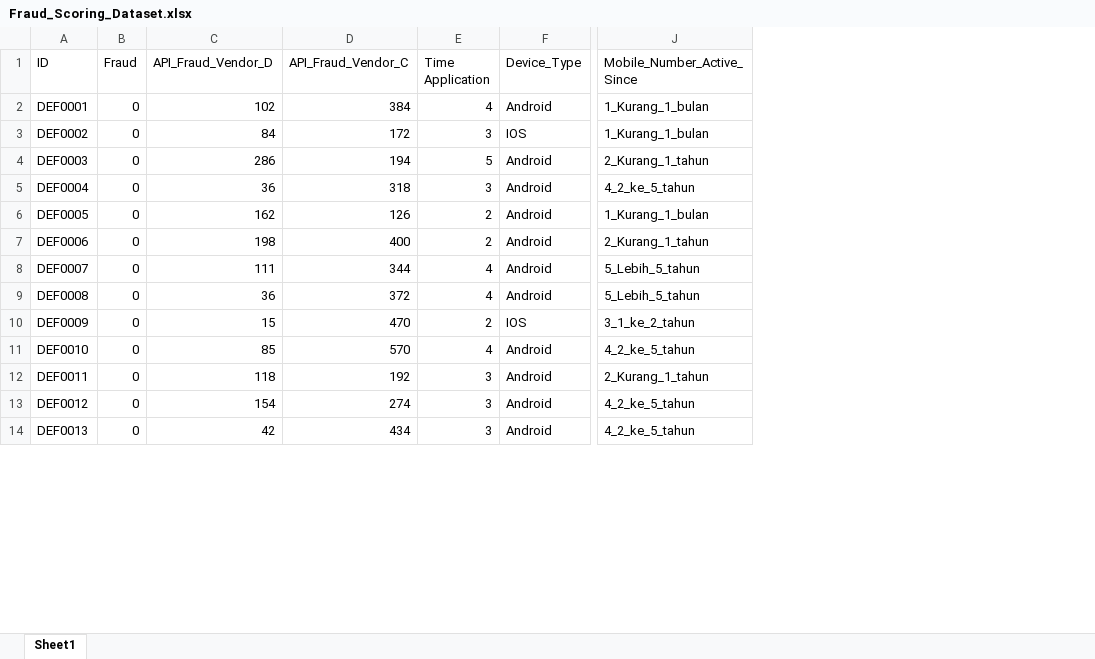
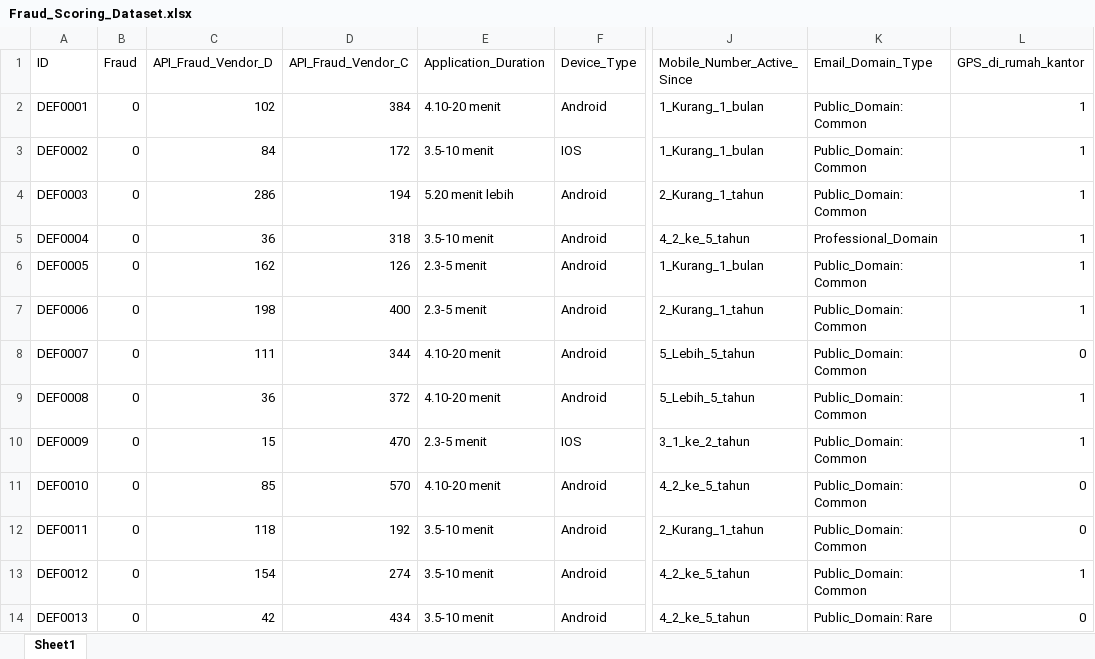
Before and after one commit to IndraLukasTjahaja/Digital_Credit_Risk, an Excel workbook: Fraud_Scoring_Dataset.xlsx, sheet Sheet1, drawn as a sheet; only a part is shown, gaps mark what is left out; values as stored, in another font and other column widths than the file's, no borders; removed rows and columns are numbered as before the commit, all else as after; the diff names each change by its address in the sheet, - before the commit and + after, or states it on an @@ line.

Commit message:
Add files via upload

```diff
--- a/Fraud_Scoring_Dataset.xlsx (sheet Sheet1)
+++ b/Fraud_Scoring_Dataset.xlsx (sheet Sheet1)
-column E (Time Application), rows 2-14: 4 | 3 | 5 | 3 | 2 | 2 | 4 | 4 | 2 | 4 | 3 | 3 | 3
+column E (Application_Duration), rows 2-14: 4.10-20 menit | 3.5-10 menit | 5.20 menit lebih | 3.5-10 menit | 2.3-5 menit | 2.3-5 menit | 4.10-20 menit | 4.10-20 menit | 2.3-5 menit | 4.10-20 menit | 3.5-10 menit | 3.5-10 menit | 3.5-10 menit
@@ column K (Email_Domain_Type) unhidden, rows 2-14: Public_Domain: Common | Public_Domain: Common | Public_Domain: Common | Professional_Domain | Public_Domain: Common | Public_Domain: Common | Public_Domain: Common | Public_Domain: Common | Public_Domain: Common | Public_Domain: Common | Public_Domain: Common | Public_Domain: Common | Public_Domain: Rare @@
@@ column L (GPS_di_rumah_kantor) unhidden, rows 2-14: 1 | 1 | 1 | 1 | 1 | 1 | 0 | 1 | 1 | 0 | 0 | 1 | 0 @@
```
